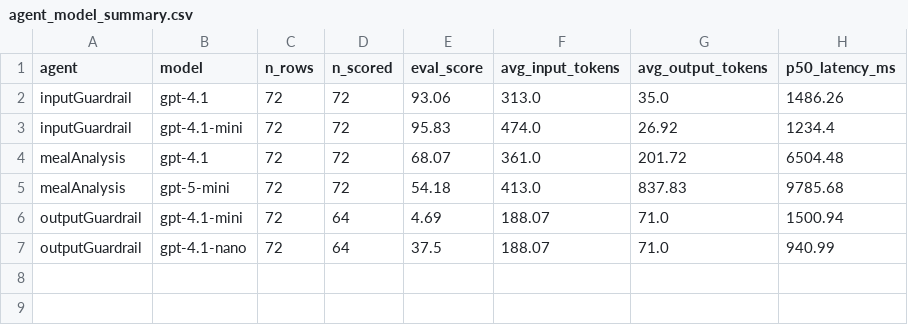
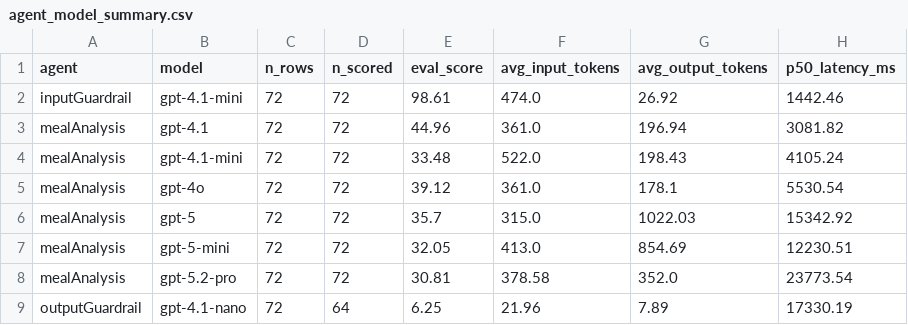
Before and after one commit to StevenDevelops/MealAnalysisPublic, a CSV file: outputs/agent_model_summary.csv, drawn as a sheet.

```diff
--- a/outputs/agent_model_summary.csv
+++ b/outputs/agent_model_summary.csv
@@ -1,7 +1,9 @@
 agent,model,n_rows,n_scored,eval_score,avg_input_tokens,avg_output_tokens,p50_latency_ms
-inputGuardrail,gpt-4.1,72,72,93.06,313.0,35.0,1486.26
-inputGuardrail,gpt-4.1-mini,72,72,95.83,474.0,26.92,1234.4
-mealAnalysis,gpt-4.1,72,72,68.07,361.0,201.72,6504.48
-mealAnalysis,gpt-5-mini,72,72,54.18,413.0,837.83,9785.68
-outputGuardrail,gpt-4.1-mini,72,64,4.69,188.07,71.0,1500.94
-outputGuardrail,gpt-4.1-nano,72,64,37.5,188.07,71.0,940.99
+inputGuardrail,gpt-4.1-mini,72,72,98.61,474.0,26.92,1442.46
+mealAnalysis,gpt-4.1,72,72,44.96,361.0,196.94,3081.82
+mealAnalysis,gpt-4.1-mini,72,72,33.48,522.0,198.43,4105.24
+mealAnalysis,gpt-4o,72,72,39.12,361.0,178.1,5530.54
+mealAnalysis,gpt-5,72,72,35.7,315.0,1022.03,15342.92
+mealAnalysis,gpt-5-mini,72,72,32.05,413.0,854.69,12230.51
+mealAnalysis,gpt-5.2-pro,72,72,30.81,378.58,352.0,23773.54
+outputGuardrail,gpt-4.1-nano,72,64,6.25,21.96,7.89,17330.19
```
Also changed, not shown: 5 other files.
